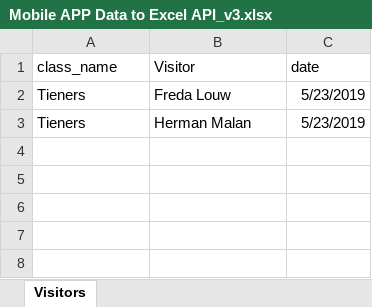
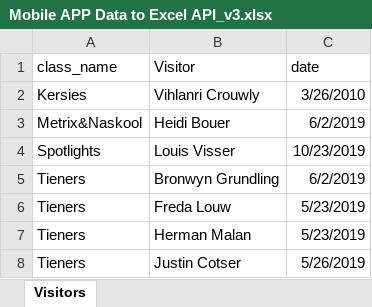
Before and after one commit to HermanRas/SundaySchoolAttendance, an Excel workbook: Reports/Mobile APP Data to Excel API_v3.xlsx, sheet Visitors, drawn as a sheet; values as stored, in another font and other column widths than the file's, no borders; table styles not drawn; the diff names each change by its address in the sheet, - before the commit and + after, or states it on an @@ line.

```diff
--- a/Reports/Mobile APP Data to Excel API_v3.xlsx (sheet Visitors)
+++ b/Reports/Mobile APP Data to Excel API_v3.xlsx (sheet Visitors)
+row 2: Kersies | Vihlanri Crouwly | 3/26/2010
+row 3: Metrix&Naskool | Heidi Bouer | 6/2/2019
+row 4: Spotlights | Louis Visser | 10/23/2019
+row 5: Tieners | Bronwyn Grundling | 6/2/2019
+row 8: Tieners | Justin Cotser | 5/26/2019
```
Also changed, not shown: sheet Attendance, sheet Attendance_Same_as_OldAttendanc, sheet Students, hidden cells, 10 other files.
